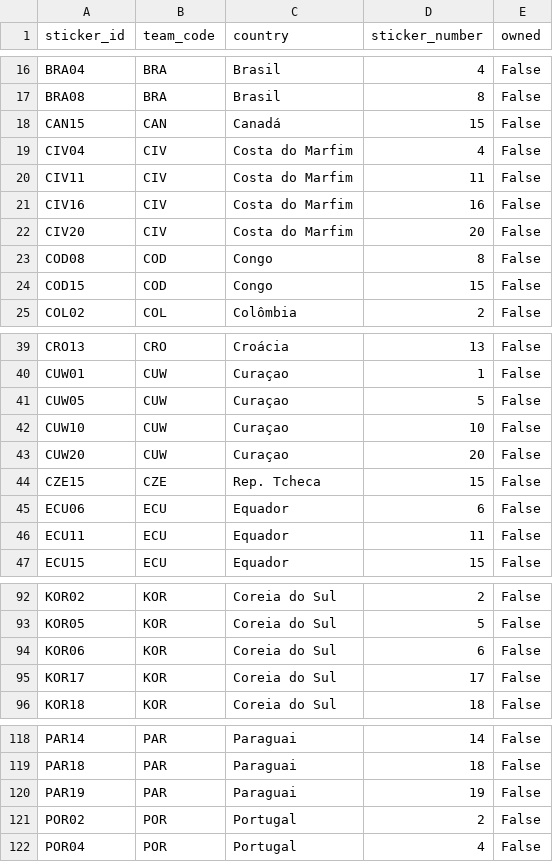
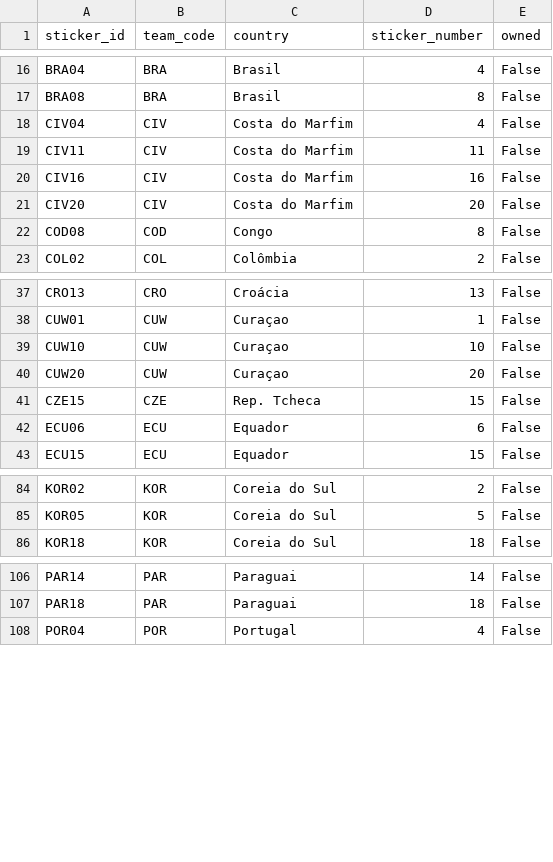
Before and after one commit to RafaSartorel/figurinhas-copa-2026, a CSV file: data/missing.csv, drawn as a sheet; only a part is shown, gaps mark what is left out; the diff covers the shown part only; the diff names each change by its address in the sheet, - before the commit and + after, or states it on an @@ line.

```diff
--- a/data/missing.csv
+++ b/data/missing.csv
-row 18: CAN15 | CAN | Canadá | 15 | False
-row 24: COD15 | COD | Congo | 15 | False
-row 41: CUW05 | CUW | Curaçao | 5 | False
-row 46: ECU11 | ECU | Equador | 11 | False
-row 94: KOR06 | KOR | Coreia do Sul | 6 | False
-row 95: KOR17 | KOR | Coreia do Sul | 17 | False
-row 120: PAR19 | PAR | Paraguai | 19 | False
-row 121: POR02 | POR | Portugal | 2 | False
```
Also changed, not shown: 8 removed rows elsewhere in this file, data/owned.csv, 6 other files.
